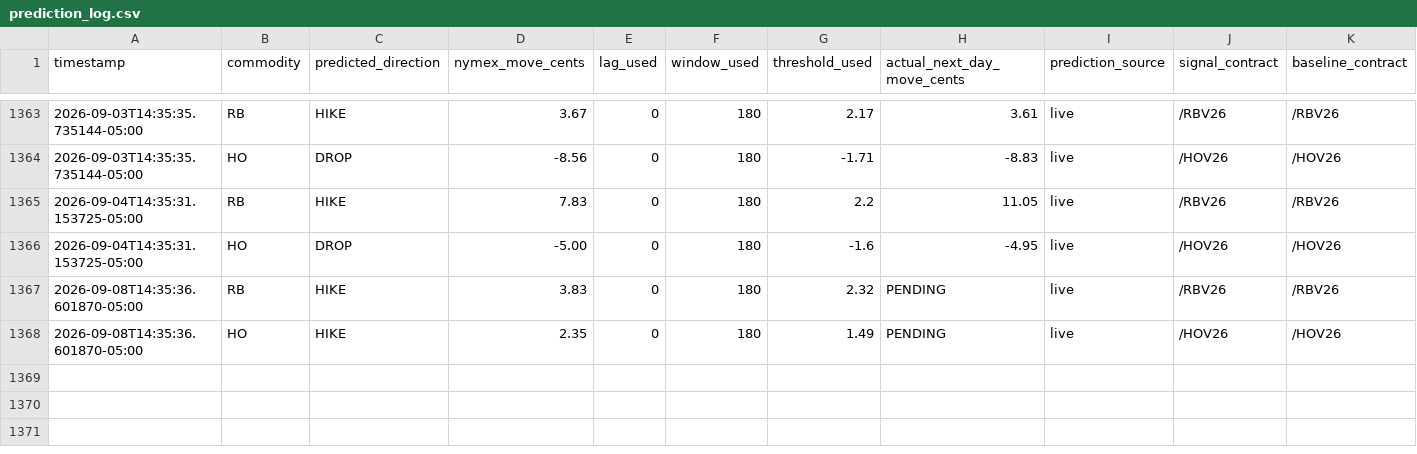
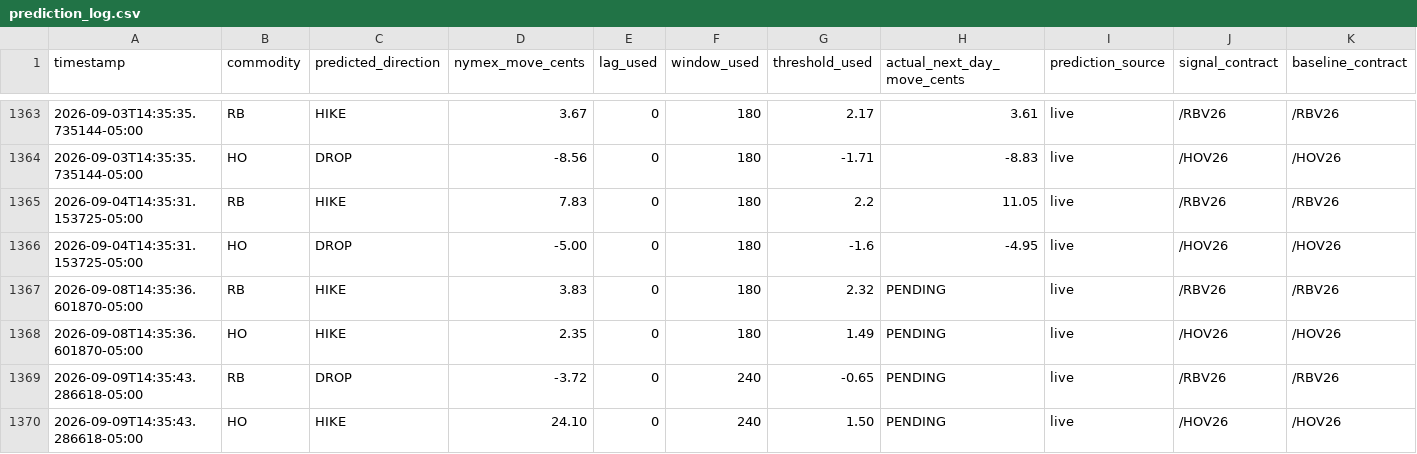
Before and after one commit to armaanmoosani/rbob-ho-fuel-tracker, a CSV file: data/prediction_log.csv, drawn as a sheet; only a part is shown, gaps mark what is left out; rows hold the shown columns only; the diff names each change by its address in the sheet, - before the commit and + after, or states it on an @@ line.

```diff
--- a/data/prediction_log.csv
+++ b/data/prediction_log.csv
+row 1369: 2026-09-09T14:35:43.286618-05:00 | RB | DROP | -3.72 | 0 | 240 | -0.65 | PENDING | live | /RBV26 | /RBV26
+row 1370: 2026-09-09T14:35:43.286618-05:00 | HO | HIKE | 24.10 | 0 | 240 | 1.50 | PENDING | live | /HOV26 | /HOV26
```
